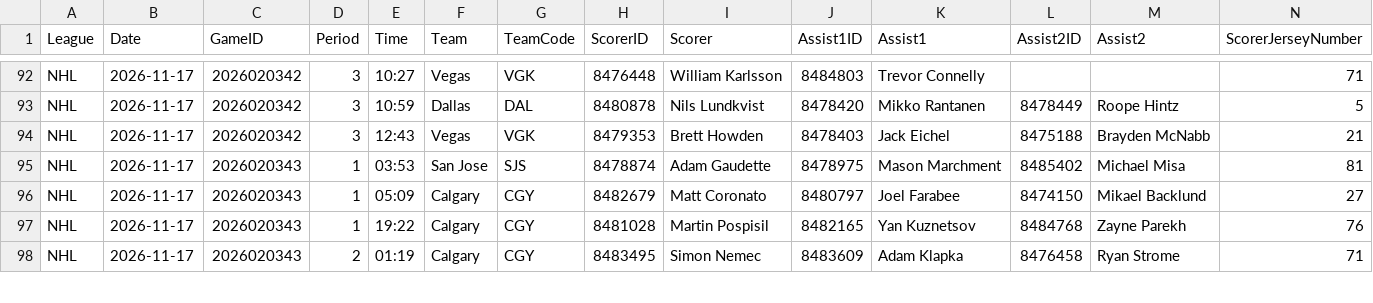
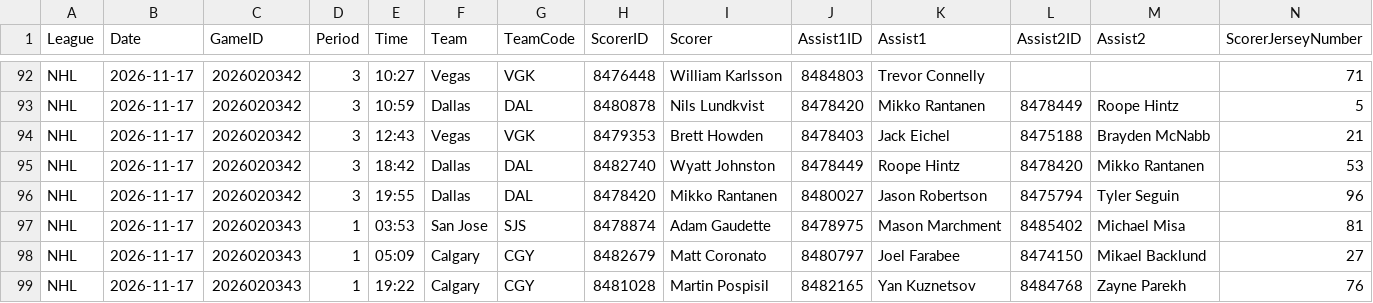
Before and after one commit to skaterbosse/hockey, a CSV file: statsByDate/data/playerstats/Goals_2026-11-17.csv, drawn as a sheet; only a part is shown, gaps mark what is left out; the shorter side is filled out with more unchanged rows; rows hold the shown columns only; the diff names each change by its address in the sheet, - before the commit and + after, or states it on an @@ line.

```diff
--- a/statsByDate/data/playerstats/Goals_2026-11-17.csv
+++ b/statsByDate/data/playerstats/Goals_2026-11-17.csv
+row 95: NHL | 2026-11-17 | 2026020342 | 3 | 18:42 | Dallas | DAL | 8482740 | Wyatt Johnston | 8478449 | Roope Hintz | 8478420 | Mikko Rantanen | 53
+row 96: NHL | 2026-11-17 | 2026020342 | 3 | 19:55 | Dallas | DAL | 8478420 | Mikko Rantanen | 8480027 | Jason Robertson | 8475794 | Tyler Seguin | 96
```
Also changed, not shown: statsByDate/data/games/Games_2026-11-17.csv, statsByDate/data/playerstats/PlayerStats_2026-11-17.csv, 8 other files.
